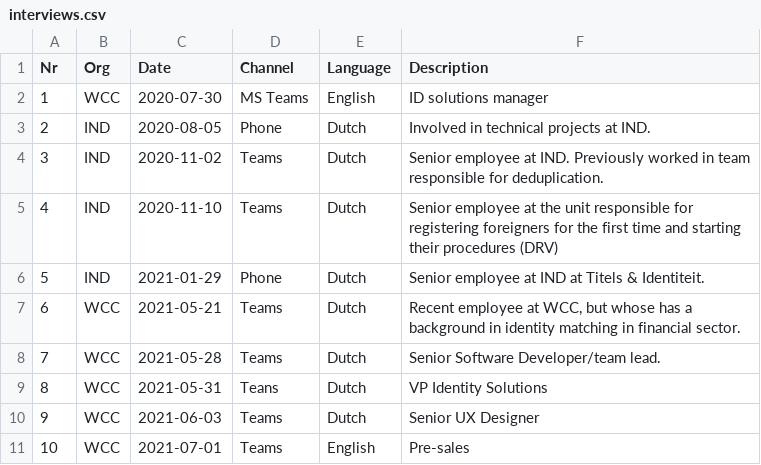
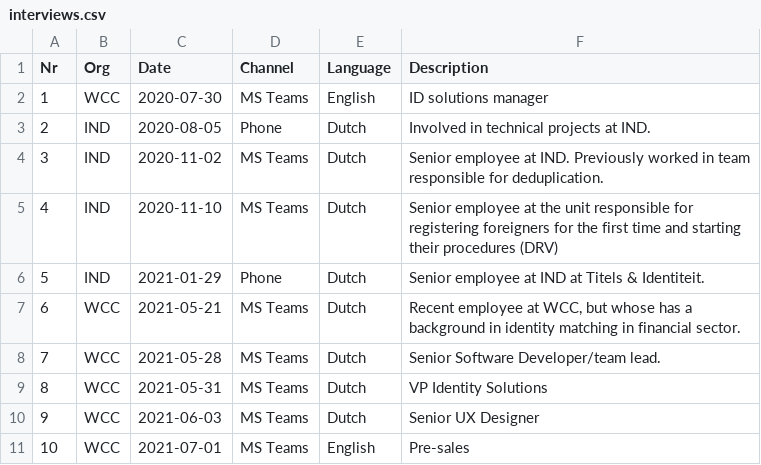
Before and after one commit to wvrossem/finding-blind-spots-dissertation, a CSV file: tables/interviews.csv, drawn as a sheet.

```diff
--- a/tables/interviews.csv
+++ b/tables/interviews.csv
@@ -3,9 +3,9 @@ Nr, Org, Date, Channel, Language, Description
 2, IND, 2020-08-05, Phone, Dutch, "Involved in technical projects at IND."
-3, IND, 2020-11-02, Teams, Dutch, "Senior employee at IND. Previously worked in team responsible for deduplication."
-4, IND, 2020-11-10, Teams, Dutch, "Senior employee at the unit responsible for registering foreigners for the first time and starting their procedures (DRV)"
+3, IND, 2020-11-02, MS Teams, Dutch, "Senior employee at IND. Previously worked in team responsible for deduplication."
+4, IND, 2020-11-10, MS Teams, Dutch, "Senior employee at the unit responsible for registering foreigners for the first time and starting their procedures (DRV)"
 5, IND, 2021-01-29, Phone, Dutch, "Senior employee at IND at Titels & Identiteit."
-6, WCC, 2021-05-21, Teams, Dutch, "Recent employee at WCC, but whose has a background in identity matching in financial sector."
-7, WCC, 2021-05-28, Teams, Dutch, "Senior Software Developer/team lead."
-8, WCC, 2021-05-31, Teans, Dutch, "VP Identity Solutions"
-9, WCC, 2021-06-03, Teams, Dutch, "Senior UX Designer"
-10, WCC, 2021-07-01, Teams, English, "Pre-sales"
+6, WCC, 2021-05-21, MS Teams, Dutch, "Recent employee at WCC, but whose has a background in identity matching in financial sector."
+7, WCC, 2021-05-28, MS Teams, Dutch, "Senior Software Developer/team lead."
+8, WCC, 2021-05-31, MS Teams, Dutch, "VP Identity Solutions"
+9, WCC, 2021-06-03, MS Teams, Dutch, "Senior UX Designer"
+10, WCC, 2021-07-01, MS Teams, English, "Pre-sales"
```
Also changed, not shown: tables/conceptual_model.csv, tables/documents.csv, 2 other files.
